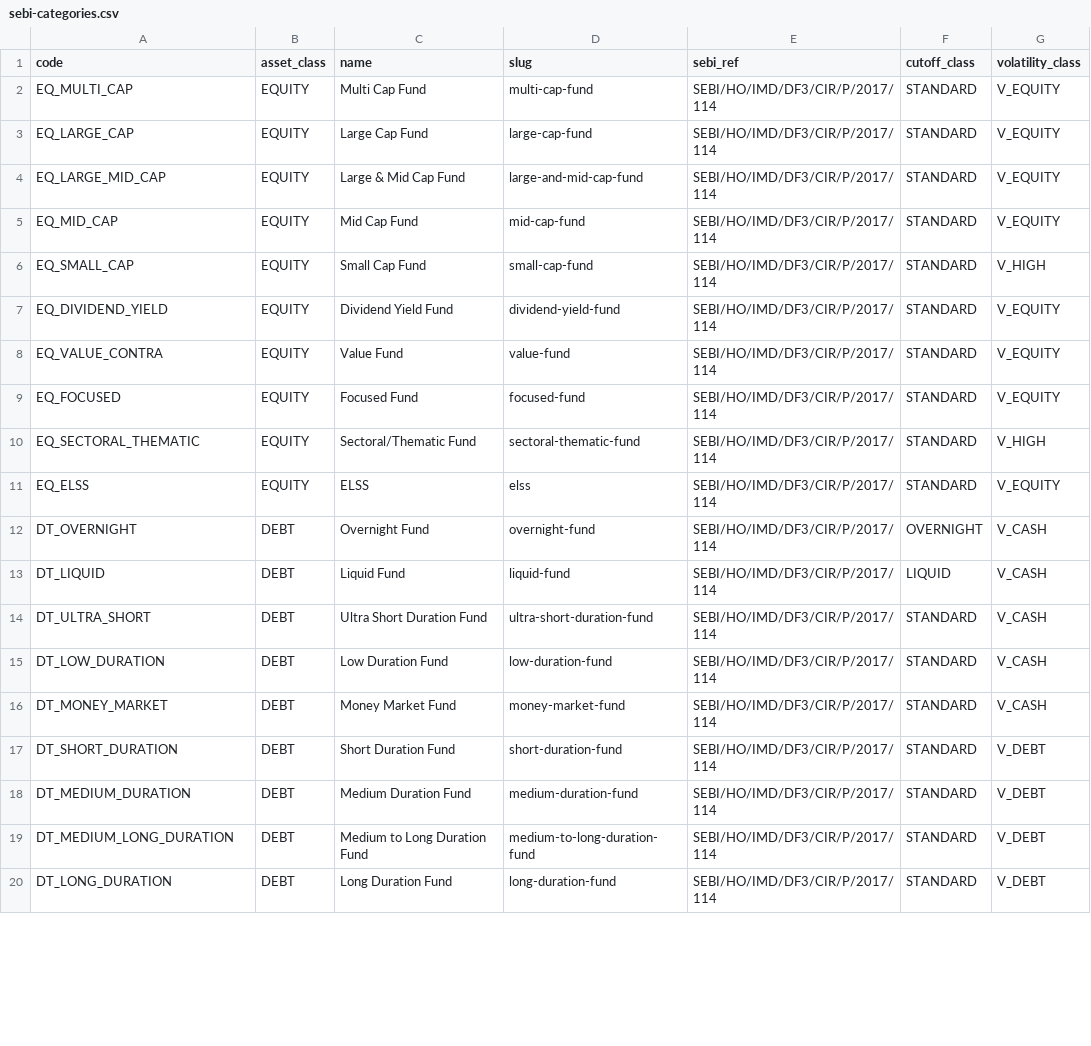
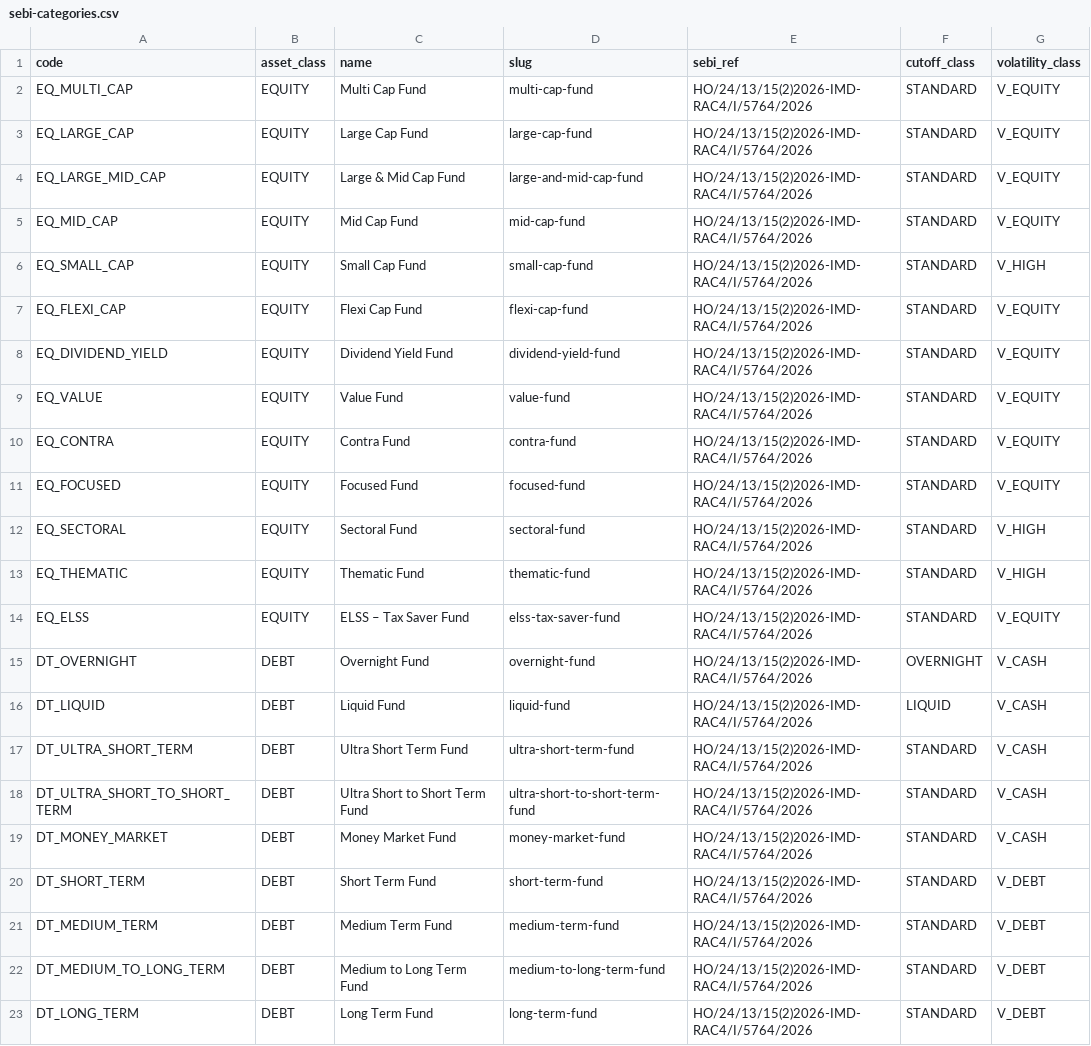
Before and after one commit to Platizio/Sanchay, a CSV file: data/sebi-categories.csv, drawn as a sheet; only a part is shown; the diff covers the shown part only.

```diff
--- a/data/sebi-categories.csv
+++ b/data/sebi-categories.csv
@@ -1,20 +1,23 @@
 code,asset_class,name,slug,sebi_ref,cutoff_class,volatility_class
-EQ_MULTI_CAP,EQUITY,Multi Cap Fund,multi-cap-fund,SEBI/HO/IMD/DF3/CIR/P/2017/114,STANDARD,V_EQUITY
-EQ_LARGE_CAP,EQUITY,Large Cap Fund,large-cap-fund,SEBI/HO/IMD/DF3/CIR/P/2017/114,STANDARD,V_EQUITY
-EQ_LARGE_MID_CAP,EQUITY,Large & Mid Cap Fund,large-and-mid-cap-fund,SEBI/HO/IMD/DF3/CIR/P/2017/114,STANDARD,V_EQUITY
-EQ_MID_CAP,EQUITY,Mid Cap Fund,mid-cap-fund,SEBI/HO/IMD/DF3/CIR/P/2017/114,STANDARD,V_EQUITY
-EQ_SMALL_CAP,EQUITY,Small Cap Fund,small-cap-fund,SEBI/HO/IMD/DF3/CIR/P/2017/114,STANDARD,V_HIGH
-EQ_DIVIDEND_YIELD,EQUITY,Dividend Yield Fund,dividend-yield-fund,SEBI/HO/IMD/DF3/CIR/P/2017/114,STANDARD,V_EQUITY
-EQ_VALUE_CONTRA,EQUITY,Value Fund,value-fund,SEBI/HO/IMD/DF3/CIR/P/2017/114,STANDARD,V_EQUITY
-EQ_FOCUSED,EQUITY,Focused Fund,focused-fund,SEBI/HO/IMD/DF3/CIR/P/2017/114,STANDARD,V_EQUITY
-EQ_SECTORAL_THEMATIC,EQUITY,Sectoral/Thematic Fund,sectoral-thematic-fund,SEBI/HO/IMD/DF3/CIR/P/2017/114,STANDARD,V_HIGH
-EQ_ELSS,EQUITY,ELSS,elss,SEBI/HO/IMD/DF3/CIR/P/2017/114,STANDARD,V_EQUITY
-DT_OVERNIGHT,DEBT,Overnight Fund,overnight-fund,SEBI/HO/IMD/DF3/CIR/P/2017/114,OVERNIGHT,V_CASH
-DT_LIQUID,DEBT,Liquid Fund,liquid-fund,SEBI/HO/IMD/DF3/CIR/P/2017/114,LIQUID,V_CASH
-DT_ULTRA_SHORT,DEBT,Ultra Short Duration Fund,ultra-short-duration-fund,SEBI/HO/IMD/DF3/CIR/P/2017/114,STANDARD,V_CASH
-DT_LOW_DURATION,DEBT,Low Duration Fund,low-duration-fund,SEBI/HO/IMD/DF3/CIR/P/2017/114,STANDARD,V_CASH
-DT_MONEY_MARKET,DEBT,Money Market Fund,money-market-fund,SEBI/HO/IMD/DF3/CIR/P/2017/114,STANDARD,V_CASH
-DT_SHORT_DURATION,DEBT,Short Duration Fund,short-duration-fund,SEBI/HO/IMD/DF3/CIR/P/2017/114,STANDARD,V_DEBT
-DT_MEDIUM_DURATION,DEBT,Medium Duration Fund,medium-duration-fund,SEBI/HO/IMD/DF3/CIR/P/2017/114,STANDARD,V_DEBT
-DT_MEDIUM_LONG_DURATION,DEBT,Medium to Long Duration Fund,medium-to-long-duration-fund,SEBI/HO/IMD/DF3/CIR/P/2017/114,STANDARD,V_DEBT
-DT_LONG_DURATION,DEBT,Long Duration Fund,long-duration-fund,SEBI/HO/IMD/DF3/CIR/P/2017/114,STANDARD,V_DEBT
+EQ_MULTI_CAP,EQUITY,Multi Cap Fund,multi-cap-fund,HO/24/13/15(2)2026-IMD-RAC4/I/5764/2026,STANDARD,V_EQUITY
+EQ_LARGE_CAP,EQUITY,Large Cap Fund,large-cap-fund,HO/24/13/15(2)2026-IMD-RAC4/I/5764/2026,STANDARD,V_EQUITY
+EQ_LARGE_MID_CAP,EQUITY,Large & Mid Cap Fund,large-and-mid-cap-fund,HO/24/13/15(2)2026-IMD-RAC4/I/5764/2026,STANDARD,V_EQUITY
+EQ_MID_CAP,EQUITY,Mid Cap Fund,mid-cap-fund,HO/24/13/15(2)2026-IMD-RAC4/I/5764/2026,STANDARD,V_EQUITY
+EQ_SMALL_CAP,EQUITY,Small Cap Fund,small-cap-fund,HO/24/13/15(2)2026-IMD-RAC4/I/5764/2026,STANDARD,V_HIGH
+EQ_FLEXI_CAP,EQUITY,Flexi Cap Fund,flexi-cap-fund,HO/24/13/15(2)2026-IMD-RAC4/I/5764/2026,STANDARD,V_EQUITY
+EQ_DIVIDEND_YIELD,EQUITY,Dividend Yield Fund,dividend-yield-fund,HO/24/13/15(2)2026-IMD-RAC4/I/5764/2026,STANDARD,V_EQUITY
+EQ_VALUE,EQUITY,Value Fund,value-fund,HO/24/13/15(2)2026-IMD-RAC4/I/5764/2026,STANDARD,V_EQUITY
+EQ_CONTRA,EQUITY,Contra Fund,contra-fund,HO/24/13/15(2)2026-IMD-RAC4/I/5764/2026,STANDARD,V_EQUITY
+EQ_FOCUSED,EQUITY,Focused Fund,focused-fund,HO/24/13/15(2)2026-IMD-RAC4/I/5764/2026,STANDARD,V_EQUITY
+EQ_SECTORAL,EQUITY,Sectoral Fund,sectoral-fund,HO/24/13/15(2)2026-IMD-RAC4/I/5764/2026,STANDARD,V_HIGH
+EQ_THEMATIC,EQUITY,Thematic Fund,thematic-fund,HO/24/13/15(2)2026-IMD-RAC4/I/5764/2026,STANDARD,V_HIGH
+EQ_ELSS,EQUITY,ELSS – Tax Saver Fund,elss-tax-saver-fund,HO/24/13/15(2)2026-IMD-RAC4/I/5764/2026,STANDARD,V_EQUITY
+DT_OVERNIGHT,DEBT,Overnight Fund,overnight-fund,HO/24/13/15(2)2026-IMD-RAC4/I/5764/2026,OVERNIGHT,V_CASH
+DT_LIQUID,DEBT,Liquid Fund,liquid-fund,HO/24/13/15(2)2026-IMD-RAC4/I/5764/2026,LIQUID,V_CASH
+DT_ULTRA_SHORT_TERM,DEBT,Ultra Short Term Fund,ultra-short-term-fund,HO/24/13/15(2)2026-IMD-RAC4/I/5764/2026,STANDARD,V_CASH
+DT_ULTRA_SHORT_TO_SHORT_TERM,DEBT,Ultra Short to Short Term Fund,ultra-short-to-short-term-fund,HO/24/13/15(2)2026-IMD-RAC4/I/5764/2026,STANDARD,V_CASH
+DT_MONEY_MARKET,DEBT,Money Market Fund,money-market-fund,HO/24/13/15(2)2026-IMD-RAC4/I/5764/2026,STANDARD,V_CASH
+DT_SHORT_TERM,DEBT,Short Term Fund,short-term-fund,HO/24/13/15(2)2026-IMD-RAC4/I/5764/2026,STANDARD,V_DEBT
+DT_MEDIUM_TERM,DEBT,Medium Term Fund,medium-term-fund,HO/24/13/15(2)2026-IMD-RAC4/I/5764/2026,STANDARD,V_DEBT
+DT_MEDIUM_TO_LONG_TERM,DEBT,Medium to Long Term Fund,medium-to-long-term-fund,HO/24/13/15(2)2026-IMD-RAC4/I/5764/2026,STANDARD,V_DEBT
+DT_LONG_TERM,DEBT,Long Term Fund,long-term-fund,HO/24/13/15(2)2026-IMD-RAC4/I/5764/2026,STANDARD,V_DEBT
```
Also changed, not shown: 2 added rows, 5 removed rows and 38 edited cells elsewhere in this file, data/category-aliases.csv, data/curated-schemes.csv, 1 other file.
